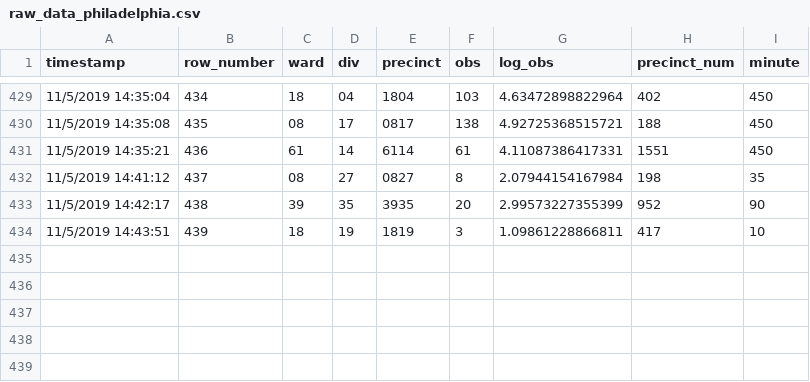
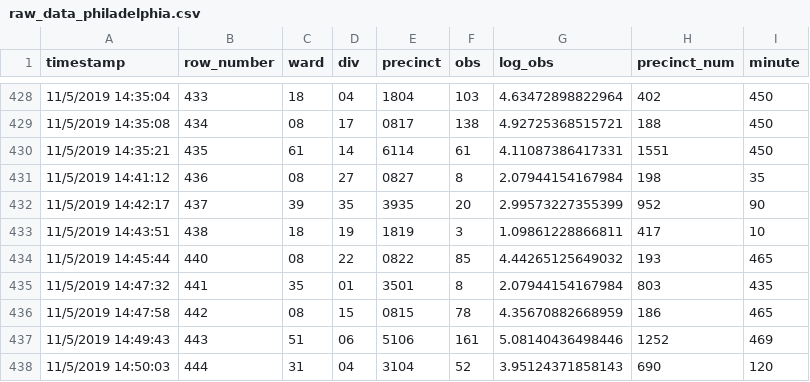
Before and after one commit to jtannen/jtannen.github.io, a CSV file: raw_data_philadelphia.csv, drawn as a sheet; only a part is shown, gaps mark what is left out; the diff covers the shown part only.

```diff
--- a/raw_data_philadelphia.csv
+++ b/raw_data_philadelphia.csv
@@ -429,6 +428,11 @@
-"11/5/2019 14:35:04",434,"18","04","1804",103,4.63472898822964,402,450
-"11/5/2019 14:35:08",435,"08","17","0817",138,4.92725368515721,188,450
-"11/5/2019 14:35:21",436,"61","14","6114",61,4.11087386417331,1551,450
-"11/5/2019 14:41:12",437,"08","27","0827",8,2.07944154167984,198,35
-"11/5/2019 14:42:17",438,"39","35","3935",20,2.99573227355399,952,90
-"11/5/2019 14:43:51",439,"18","19","1819",3,1.09861228866811,417,10
+"11/5/2019 14:35:04",433,"18","04","1804",103,4.63472898822964,402,450
+"11/5/2019 14:35:08",434,"08","17","0817",138,4.92725368515721,188,450
+"11/5/2019 14:35:21",435,"61","14","6114",61,4.11087386417331,1551,450
+"11/5/2019 14:41:12",436,"08","27","0827",8,2.07944154167984,198,35
+"11/5/2019 14:42:17",437,"39","35","3935",20,2.99573227355399,952,90
+"11/5/2019 14:43:51",438,"18","19","1819",3,1.09861228866811,417,10
+"11/5/2019 14:45:44",440,"08","22","0822",85,4.44265125649032,193,465
+"11/5/2019 14:47:32",441,"35","01","3501",8,2.07944154167984,803,435
+"11/5/2019 14:47:58",442,"08","15","0815",78,4.35670882668959,186,465
+"11/5/2019 14:49:43",443,"51","06","5106",161,5.08140436498446,1252,469
+"11/5/2019 14:50:03",444,"31","04","3104",52,3.95124371858143,690,120
```
Also changed, not shown: 1 removed row and 26 edited cells elsewhere in this file, precinct_turnout_philadelphia.csv, 1 other file.
